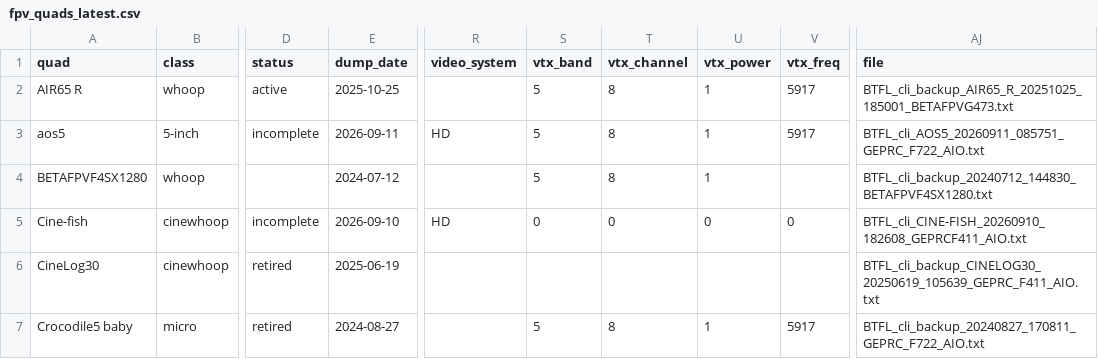
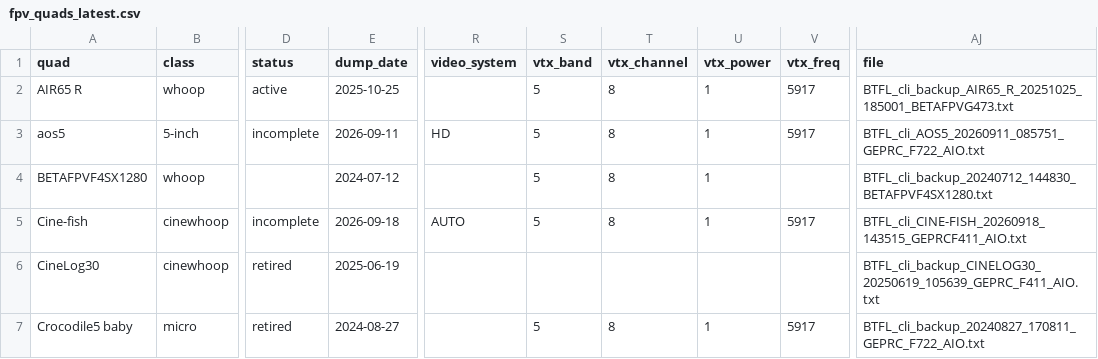
Before and after one commit to irom77/fpv_cli_dumps, a CSV file: fpv_quads_latest.csv, drawn as a sheet; only a part is shown, gaps mark what is left out; the diff names each change by its address in the sheet, - before the commit and + after, or states it on an @@ line.

```diff
--- a/fpv_quads_latest.csv
+++ b/fpv_quads_latest.csv
-E5 (dump_date): 2026-09-10
+E5 (dump_date): 2026-09-18
-R5 (video_system): HD
+R5 (video_system): AUTO
-S5 (vtx_band): 0
+S5 (vtx_band): 5
-T5 (vtx_channel): 0
+T5 (vtx_channel): 8
-U5 (vtx_power): 0
+U5 (vtx_power): 1
-V5 (vtx_freq): 0
+V5 (vtx_freq): 5917
-AJ5 (file): BTFL_cli_CINE-FISH_20260910_182608_GEPRCF411_AIO.txt
+AJ5 (file): BTFL_cli_CINE-FISH_20260918_143515_GEPRCF411_AIO.txt
```
Also changed, not shown: fpv_quads.csv, hardware.csv, 5 other files.
